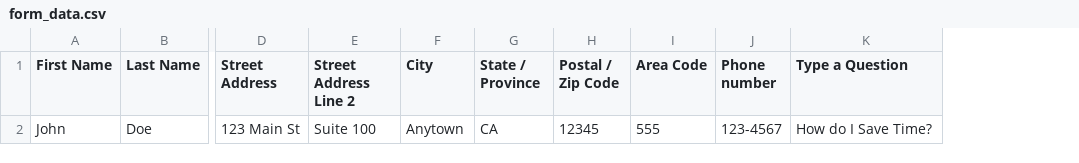
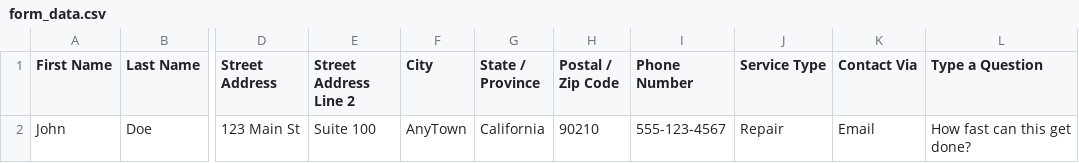
Before and after one commit to Ethandler/auto-fill-bot, a CSV file: form_data.csv, drawn as a sheet; only a part is shown, gaps mark what is left out; removed rows and columns are numbered as before the commit, all else as after; the diff names each change by its address in the sheet, - before the commit and + after, or states it on an @@ line.

```diff
--- a/form_data.csv
+++ b/form_data.csv
-column I (Area Code), row 2: 555
-column J (Phone number), row 2: 123-4567
+column I (Phone Number), row 2: 555-123-4567
+column J (Service Type), row 2: Repair
+column K (Contact Via), row 2: Email
-F2 (City): Anytown
+F2 (City): AnyTown
-G2 (State / Province): CA
+G2 (State / Province): California
-H2 (Postal / Zip Code): 12345
+H2 (Postal / Zip Code): 90210
-L2 (Type a Question): How do I Save Time?
+L2 (Type a Question): How fast can this get done?
```
Also changed, not shown: 2 other files.
